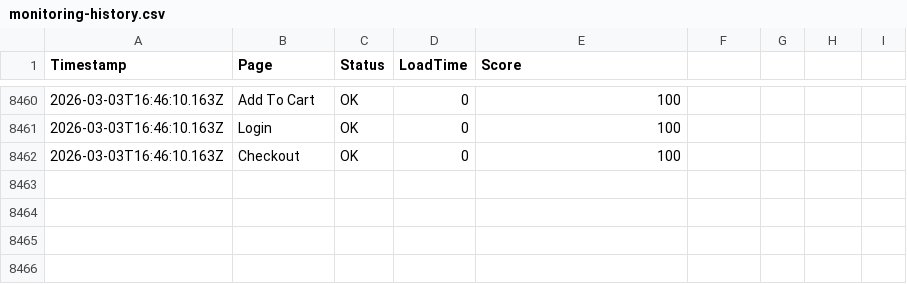
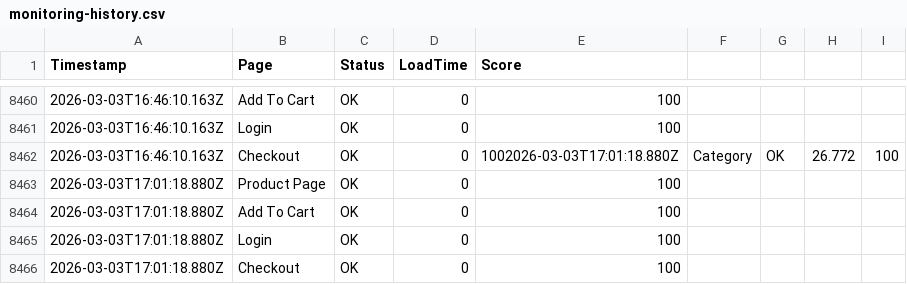
Before and after one commit to ibrahimelmekkawi-dot/momo-ux-monitor, a CSV file: monitoring-history.csv, drawn as a sheet; only a part is shown, gaps mark what is left out; addresses are those after the commit; the diff names each change by its address in the sheet, - before the commit and + after, or states it on an @@ line.

```diff
--- a/monitoring-history.csv
+++ b/monitoring-history.csv
+row 8462: 2026-03-03T16:46:10.163Z | Checkout | OK | 0 | 1002026-03-03T17:01:18.880Z | Category | OK | 26.772 | 100
+row 8463: 2026-03-03T17:01:18.880Z | Product Page | OK | 0 | 100
+row 8464: 2026-03-03T17:01:18.880Z | Add To Cart | OK | 0 | 100
+row 8465: 2026-03-03T17:01:18.880Z | Login | OK | 0 | 100
-A8466 (Timestamp): 2026-03-03T16:46:10.163Z
+A8466 (Timestamp): 2026-03-03T17:01:18.880Z
```
